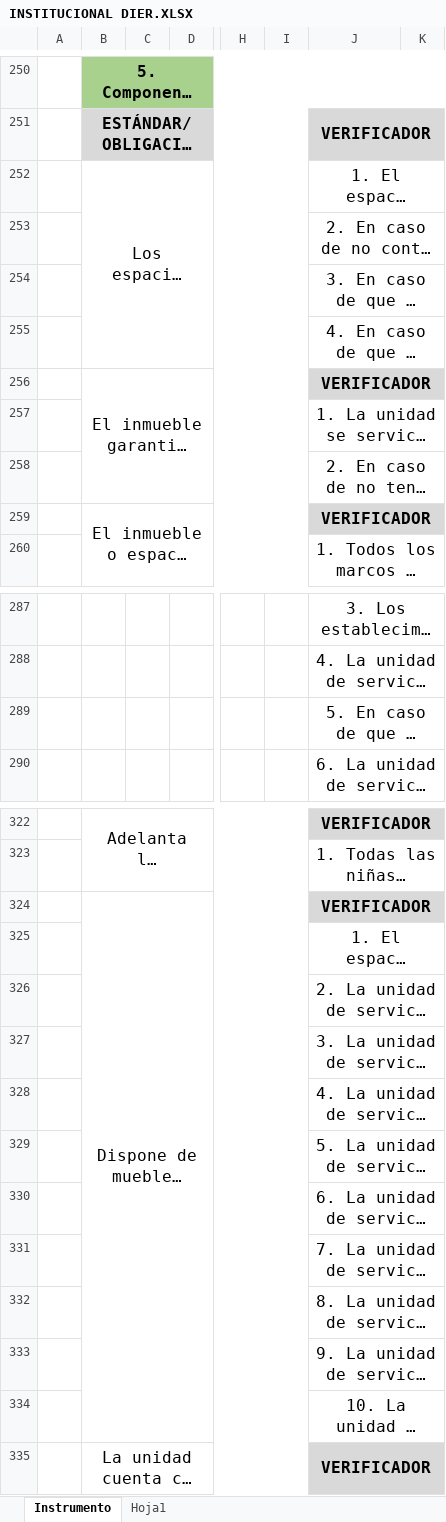
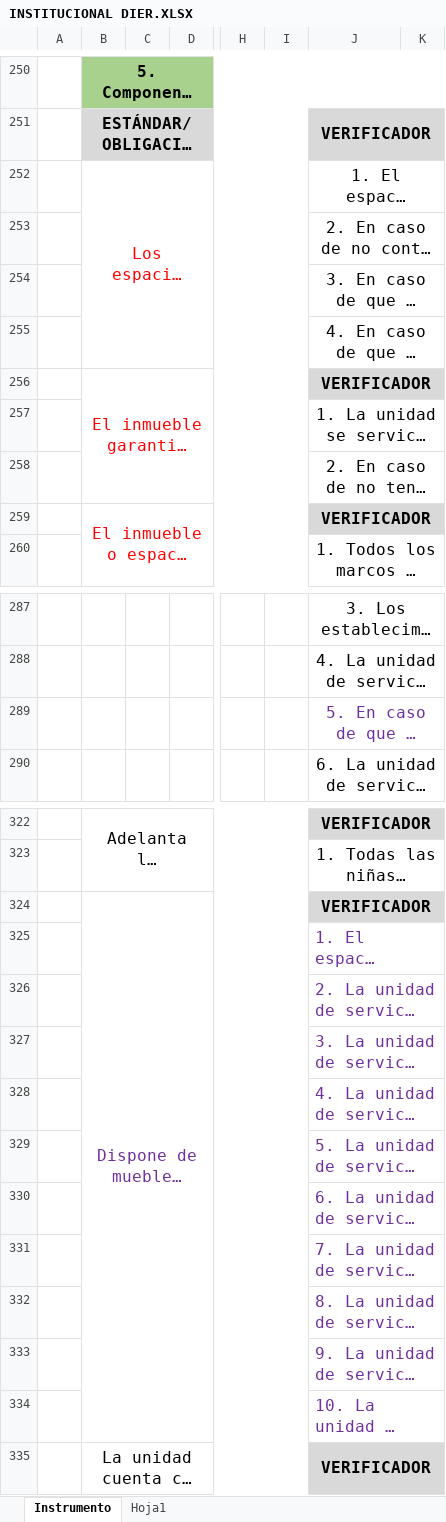
Before and after one commit to paulaO/Dotaciones2019, an Excel workbook: 2.Inventario/InstrumentosSupervision/INSTITUCIONAL DIER.XLSX, sheet Instrumento, drawn as a sheet; only a part is shown, gaps mark what is left out; long unchanged cells end in …; values as stored, in another font and other column widths than the file's, no borders; charts and pictures not drawn; the diff covers the shown part only; the diff names each change by its address in the sheet, - before the commit and + after, or states it on an @@ line.

Commit message:
Update INSTITUCIONAL DIER.XLSX

```diff
--- a/2.Inventario/InstrumentosSupervision/INSTITUCIONAL DIER.XLSX (sheet Instrumento)
+++ b/2.Inventario/InstrumentosSupervision/INSTITUCIONAL DIER.XLSX (sheet Instrumento)
-B252 text colour: black
+B252 text colour: #FF0000
-B256 text colour: black
+B256 text colour: #FF0000
-B259 text colour: black
+B259 text colour: #FF0000
-J289 text colour: black
+J289 text colour: #7030A0
-B324 text colour: black
+B324 text colour: #7030A0
@@ J325:J334 text colour: black → #7030A0, alignment: center → left @@
```
Also changed, not shown: cell formats elsewhere in this sheet.
